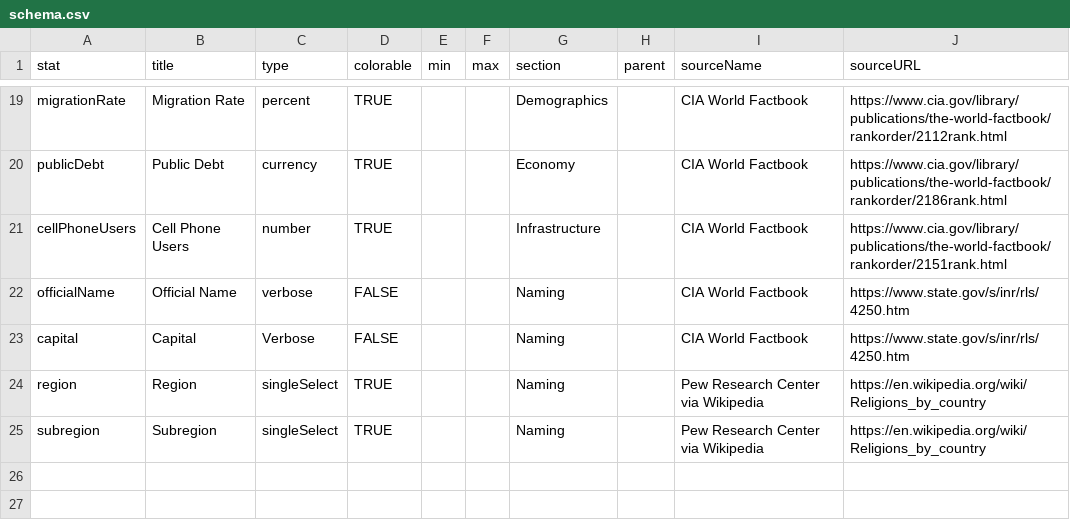
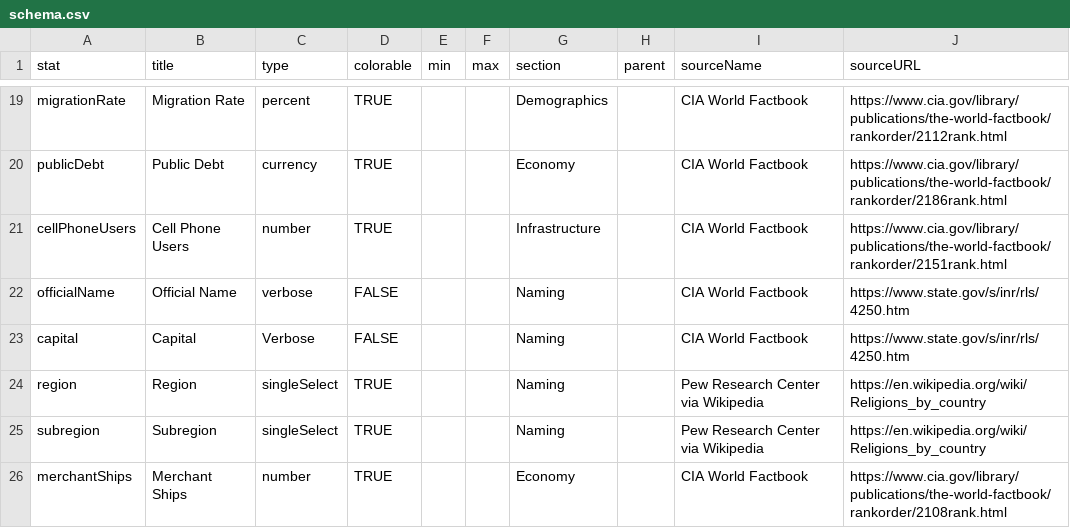
Before and after one commit to agorischek/polities-of-the-world, a CSV file: data/schema.csv, drawn as a sheet; only a part is shown, gaps mark what is left out; the diff names each change by its address in the sheet, - before the commit and + after, or states it on an @@ line.

Commit message:
Add merchant ships data

```diff
--- a/data/schema.csv
+++ b/data/schema.csv
+row 26: merchantShips | Merchant Ships | number | TRUE |  |  | Economy |  | CIA World Factbook | https://www.cia.gov/library/publications/the-world-factbook/rankorder/2108rank.html
```
Also changed, not shown: 1 other file.
